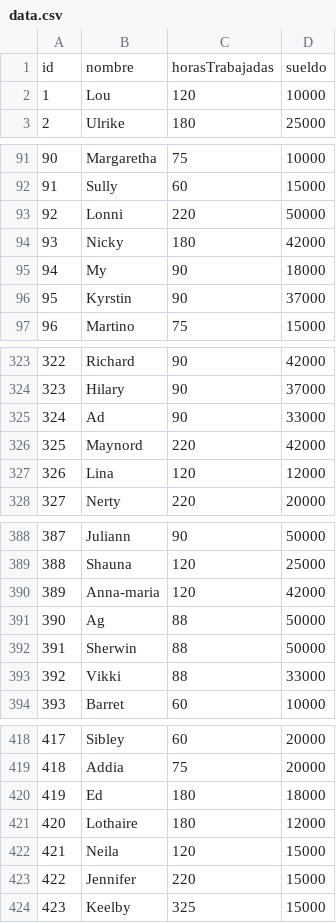
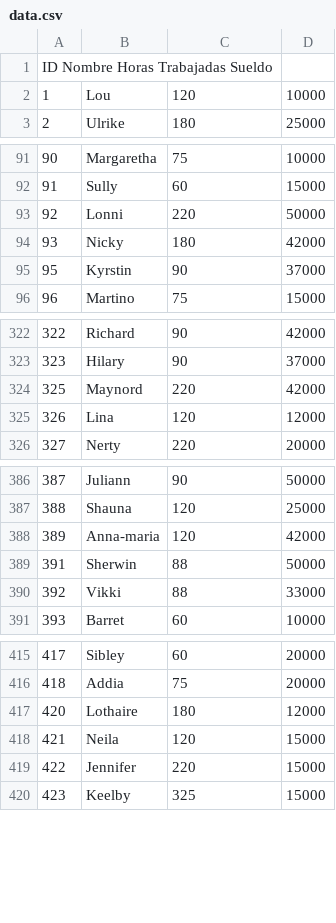
Before and after one commit to Ismael29/tp_laboratorio_1, a CSV file: TP3/data.csv, drawn as a sheet; only a part is shown, gaps mark what is left out; the diff covers the shown part only; the diff names each change by its address in the sheet, - before the commit and + after, or states it on an @@ line.

```diff
--- a/TP3/data.csv
+++ b/TP3/data.csv
@@ column A renumbered in row 1 @@
-B1: nombre
+B1: (empty)
-C1: horasTrabajadas
+C1: (empty)
-D1: sueldo
+D1: (empty)
-row 95: 94 | My | 90 | 18000
-row 325: 324 | Ad | 90 | 33000
-row 391: 390 | Ag | 88 | 50000
-row 420: 419 | Ed | 180 | 18000
```
Also changed, not shown: 2 removed rows elsewhere in this file, 11 other files.
